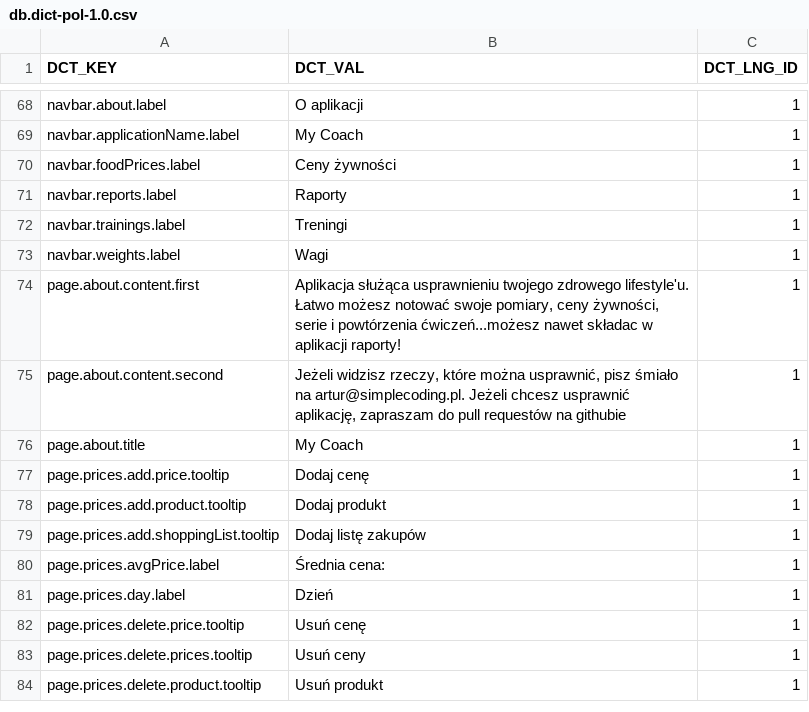
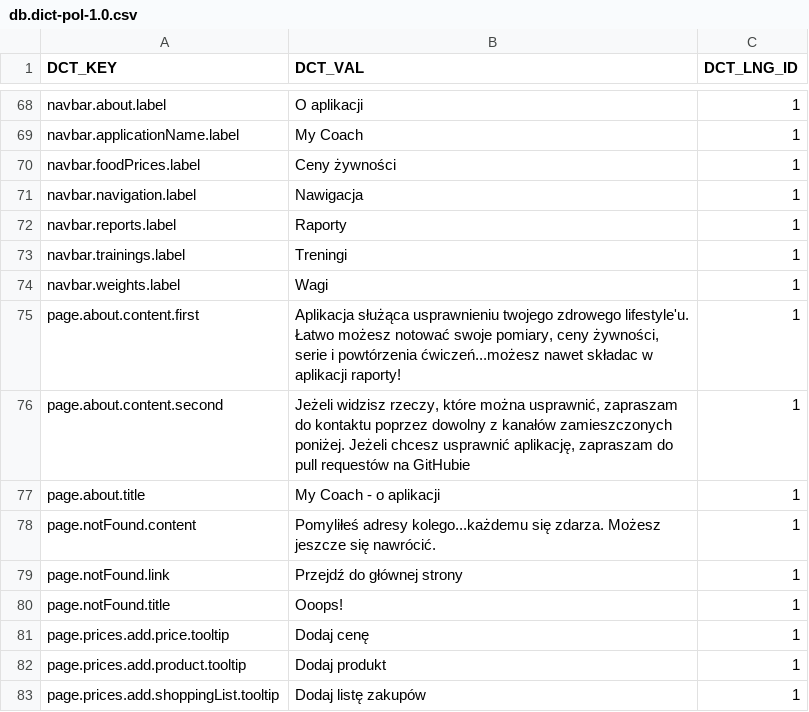
Before and after one commit to ArturCzopek/MyCoach-back, a CSV file: src/main/resources/db/changelog/dictionary-data/pol/db.dict-pol-1.0.csv, drawn as a sheet; only a part is shown, gaps mark what is left out; the shorter side is filled out with more unchanged rows.

Commit message:
-Added missing label -Update readme.md

```diff
--- a/src/main/resources/db/changelog/dictionary-data/pol/db.dict-pol-1.0.csv
+++ b/src/main/resources/db/changelog/dictionary-data/pol/db.dict-pol-1.0.csv
@@ -70,2 +70,3 @@ navbar.applicationName.label;My Coach;1
 navbar.foodPrices.label;Ceny żywności;1
+navbar.navigation.label;Nawigacja;1
 navbar.reports.label;Raporty;1
@@ -74,4 +75,7 @@ navbar.weights.label;Wagi;1
 page.about.content.first;Aplikacja służąca usprawnieniu twojego zdrowego lifestyle'u. Łatwo możesz notować swoje pomiary, ceny żywności, serie i powtórzenia ćwiczeń...możesz nawet składac w aplikacji raporty!;1
-page.about.content.second; Jeżeli widzisz rzeczy, które można usprawnić, pisz śmiało na artur@simplecoding.pl. Jeżeli chcesz usprawnić aplikację, zapraszam do pull requestów na githubie;1
-page.about.title;My Coach;1
+page.about.content.second; Jeżeli widzisz rzeczy, które można usprawnić, zapraszam do kontaktu poprzez dowolny z kanałów zamieszczonych poniżej. Jeżeli chcesz usprawnić aplikację, zapraszam do pull requestów na GitHubie;1
+page.about.title;My Coach - o aplikacji;1
+page.notFound.content;Pomyliłeś adresy kolego...każdemu się zdarza. Możesz jeszcze się nawrócić.;1
+page.notFound.link;Przejdź do głównej strony;1
+page.notFound.title;Ooops!;1
 page.prices.add.price.tooltip;Dodaj cenę;1
```
Also changed, not shown: src/main/resources/db/changelog/dictionary-data/eng/db.dict-eng-1.0.csv, 1 other file.
